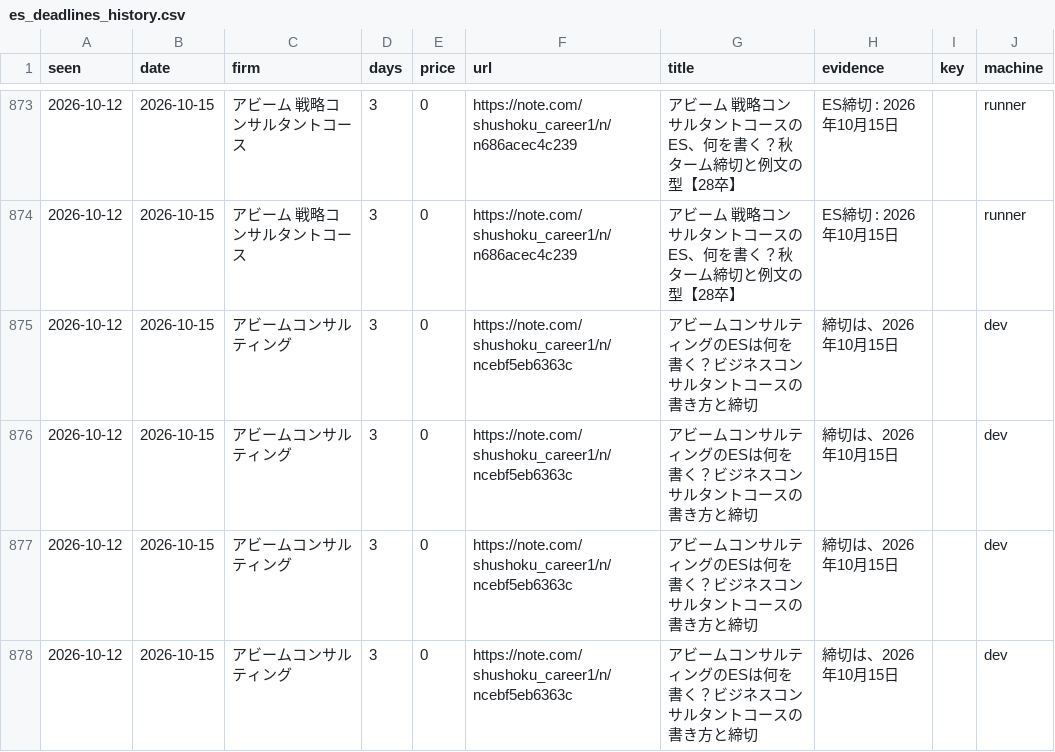
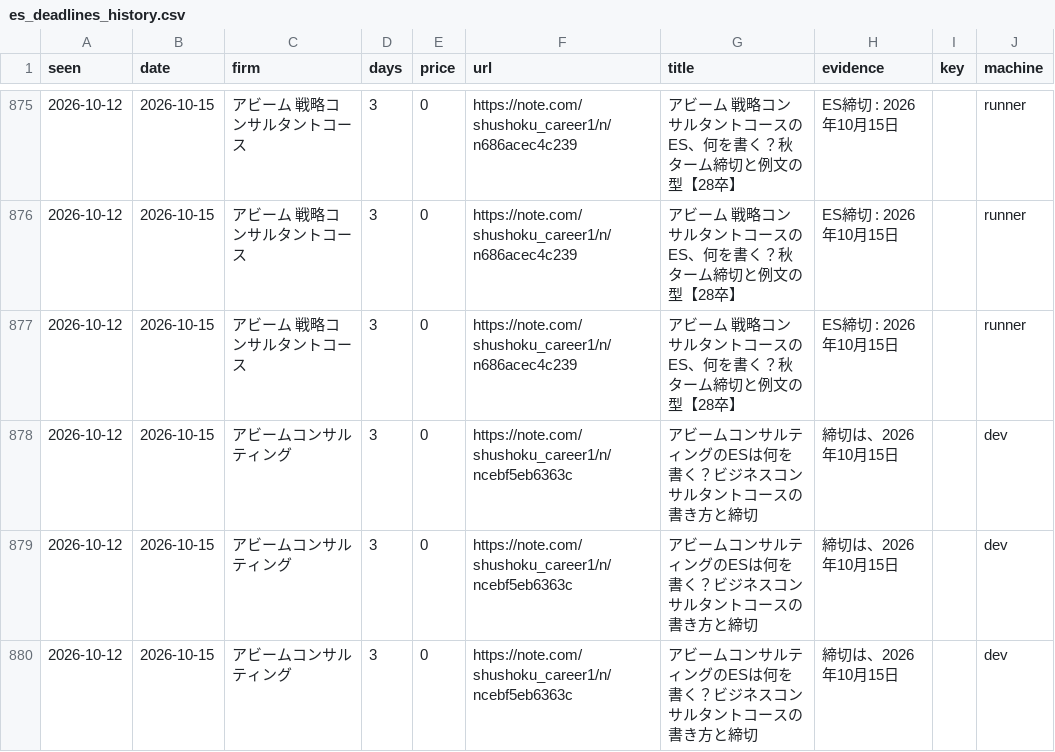
Before and after one commit to part676392/dsh-money-engine, a CSV file: exports/es_deadlines_history.csv, drawn as a sheet; only a part is shown, gaps mark what is left out; the shorter side is filled out with more unchanged rows; the diff covers the shown part only; the diff names each change by its address in the sheet, - before the commit and + after, or states it on an @@ line.

```diff
--- a/exports/es_deadlines_history.csv
+++ b/exports/es_deadlines_history.csv
+row 877: 2026-10-12 | 2026-10-15 | アビーム 戦略コンサルタントコース | 3 | 0 | https://note.com/shushoku_career1/n/n686acec4c239 | アビーム 戦略コンサルタントコースのES、何を書く？秋ターム締切と例文の型【28卒】 | ES締切 : 2026年10月15日 |  | runner
```
Also changed, not shown: 14 added rows elsewhere in this file, 3 other files.
